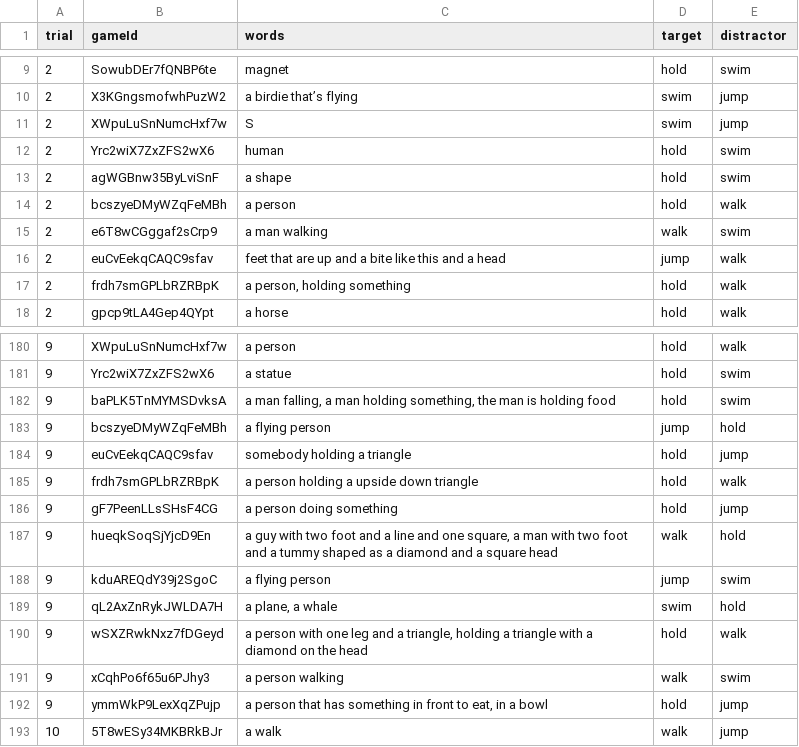
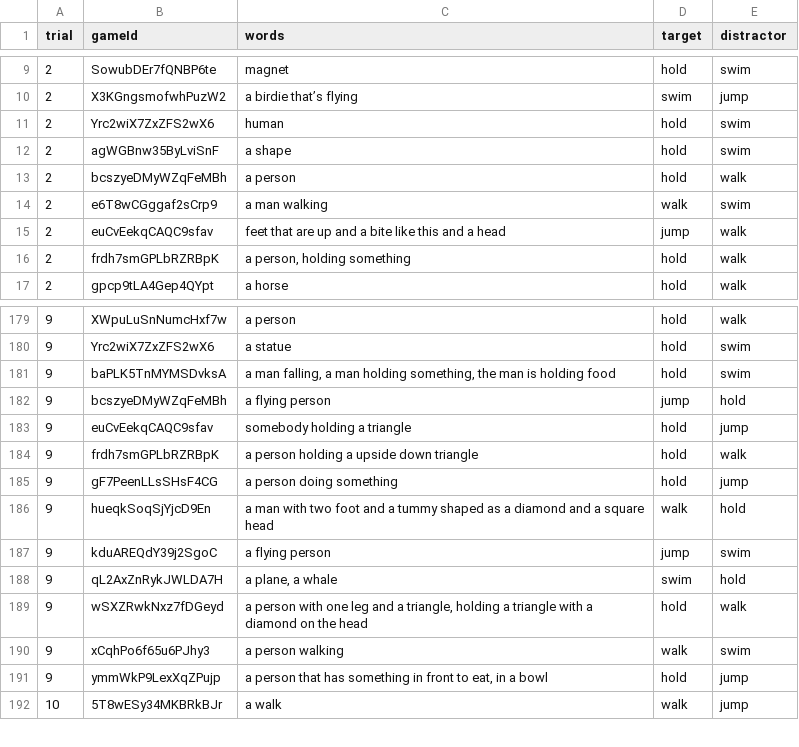
Before and after one commit to vboyce/kid-tangrams, a CSV file: data/expt_1/pre_sbert.csv, drawn as a sheet; only a part is shown, gaps mark what is left out.

```diff
--- a/data/expt_1/pre_sbert.csv
+++ b/data/expt_1/pre_sbert.csv
@@ -10,3 +10,2 @@ trial,gameId,words,target,distractor
 2,X3KGngsmofwhPuzW2,a birdie that’s flying,swim,jump
-2,XWpuLuSnNumcHxf7w,S,swim,jump
 2,Yrc2wiX7ZxZFS2wX6,human,hold,swim
@@ -186,3 +185,3 @@ trial,gameId,words,target,distractor
 9,gF7PeenLLsSHsF4CG,a person doing something,hold,jump
-9,hueqkSoqSjYjcD9En,"a guy with two foot and a line and one square, a man with two foot and a tummy shaped as a diamond and a square head",walk,hold
+9,hueqkSoqSjYjcD9En,a man with two foot and a tummy shaped as a diamond and a square head,walk,hold
 9,kduAREQdY39j2SgoC,a flying person,jump,swim
```
Also changed, not shown: data/expt_2/pre_sbert.csv, data/expt_3/pre_sbert.csv, 52 other files.
